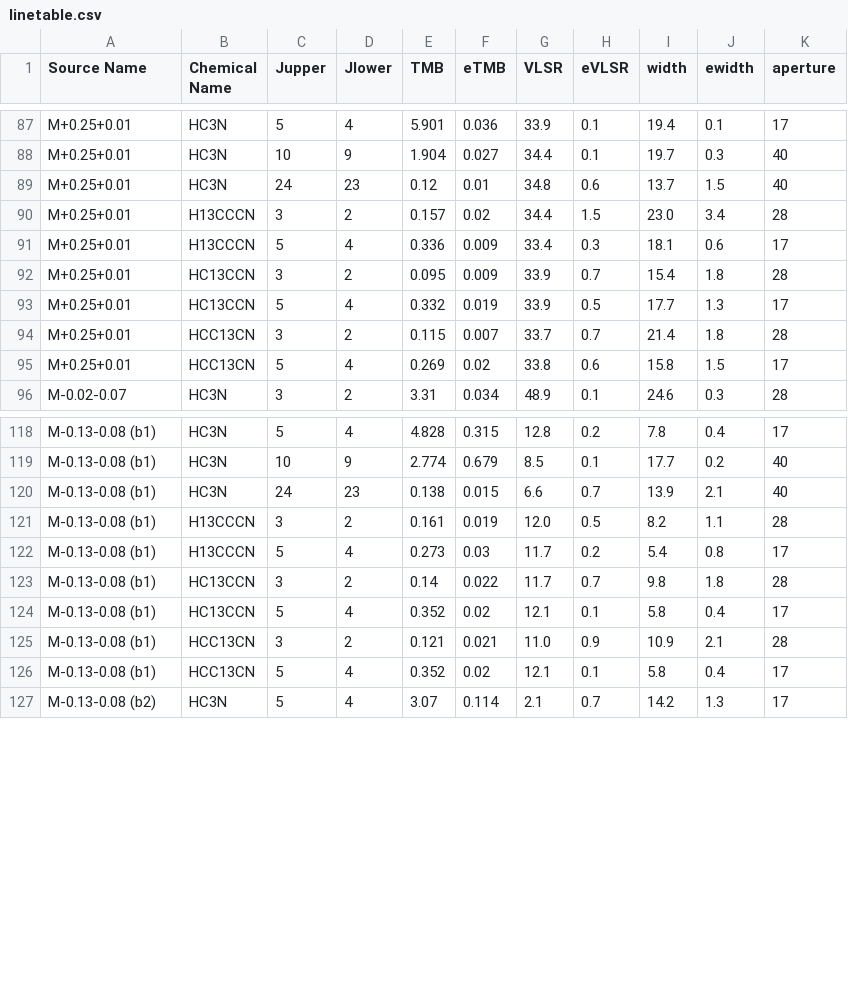
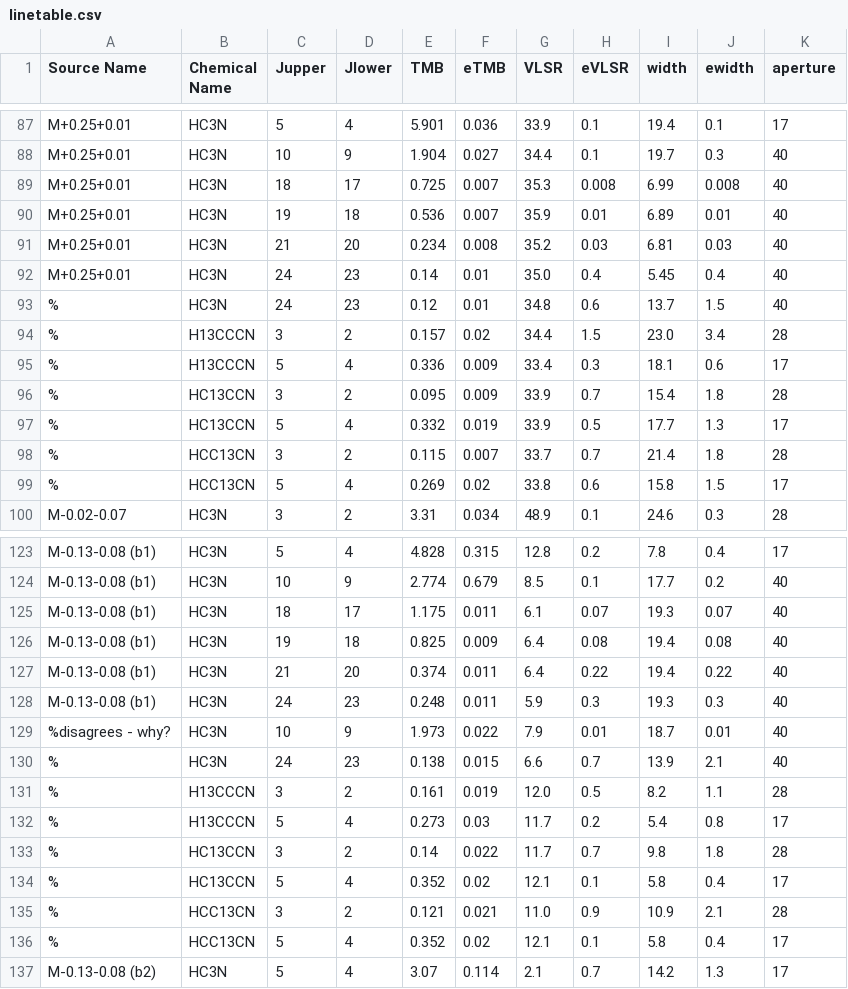
Before and after one commit to keflavich/HC3N_CMZ, a CSV file: tables/linetable.csv, drawn as a sheet; only a part is shown, gaps mark what is left out; the diff covers the shown part only.

Commit message:
add Katharina's data to all of te fitting

```diff
--- a/tables/linetable.csv
+++ b/tables/linetable.csv
@@ -88,9 +88,13 @@ M+0.25+0.01,HC3N,5,4,5.901,0.036,33.9,0.1,19.4,0.1,17
 M+0.25+0.01,HC3N,10,9,1.904,0.027,34.4,0.1,19.7,0.3,40
-M+0.25+0.01,HC3N,24,23,0.12,0.01,34.8,0.6,13.7,1.5,40
-M+0.25+0.01,H13CCCN,3,2,0.157,0.02,34.4,1.5,23.0,3.4,28
-M+0.25+0.01,H13CCCN,5,4,0.336,0.009,33.4,0.3,18.1,0.6,17
-M+0.25+0.01,HC13CCN,3,2,0.095,0.009,33.9,0.7,15.4,1.8,28
-M+0.25+0.01,HC13CCN,5,4,0.332,0.019,33.9,0.5,17.7,1.3,17
-M+0.25+0.01,HCC13CN,3,2,0.115,0.007,33.7,0.7,21.4,1.8,28
-M+0.25+0.01,HCC13CN,5,4,0.269,0.02,33.8,0.6,15.8,1.5,17
+M+0.25+0.01,HC3N,18,17,0.725,0.007,35.3,0.008,6.99,0.008,40
+M+0.25+0.01,HC3N,19,18,0.536,0.007,35.9,0.01,6.89,0.01,40
+M+0.25+0.01,HC3N,21,20,0.234,0.008,35.2,0.03,6.81,0.03,40
+M+0.25+0.01,HC3N,24,23,0.14,0.01,35.0,0.4,5.45,0.4,40
+%,HC3N,24,23,0.12,0.01,34.8,0.6,13.7,1.5,40
+%,H13CCCN,3,2,0.157,0.02,34.4,1.5,23.0,3.4,28
+%,H13CCCN,5,4,0.336,0.009,33.4,0.3,18.1,0.6,17
+%,HC13CCN,3,2,0.095,0.009,33.9,0.7,15.4,1.8,28
+%,HC13CCN,5,4,0.332,0.019,33.9,0.5,17.7,1.3,17
+%,HCC13CN,3,2,0.115,0.007,33.7,0.7,21.4,1.8,28
+%,HCC13CN,5,4,0.269,0.02,33.8,0.6,15.8,1.5,17
 M-0.02-0.07,HC3N,3,2,3.31,0.034,48.9,0.1,24.6,0.3,28
@@ -119,9 +124,14 @@ M-0.13-0.08 (b1),HC3N,5,4,4.828,0.315,12.8,0.2,7.8,0.4,17
 M-0.13-0.08 (b1),HC3N,10,9,2.774,0.679,8.5,0.1,17.7,0.2,40
-M-0.13-0.08 (b1),HC3N,24,23,0.138,0.015,6.6,0.7,13.9,2.1,40
-M-0.13-0.08 (b1),H13CCCN,3,2,0.161,0.019,12.0,0.5,8.2,1.1,28
-M-0.13-0.08 (b1),H13CCCN,5,4,0.273,0.03,11.7,0.2,5.4,0.8,17
-M-0.13-0.08 (b1),HC13CCN,3,2,0.14,0.022,11.7,0.7,9.8,1.8,28
-M-0.13-0.08 (b1),HC13CCN,5,4,0.352,0.02,12.1,0.1,5.8,0.4,17
-M-0.13-0.08 (b1),HCC13CN,3,2,0.121,0.021,11.0,0.9,10.9,2.1,28
-M-0.13-0.08 (b1),HCC13CN,5,4,0.352,0.02,12.1,0.1,5.8,0.4,17
+M-0.13-0.08 (b1),HC3N,18,17,1.175,0.011,6.1,0.07,19.3,0.07,40
+M-0.13-0.08 (b1),HC3N,19,18,0.825,0.009,6.4,0.08,19.4,0.08,40
+M-0.13-0.08 (b1),HC3N,21,20,0.374,0.011,6.4,0.22,19.4,0.22,40
+M-0.13-0.08 (b1),HC3N,24,23,0.248,0.011,5.9,0.3,19.3,0.3,40
+%disagrees - why?,HC3N,10,9,1.973,0.022,7.9,0.01,18.7,0.01,40
+%,HC3N,24,23,0.138,0.015,6.6,0.7,13.9,2.1,40
+%,H13CCCN,3,2,0.161,0.019,12.0,0.5,8.2,1.1,28
+%,H13CCCN,5,4,0.273,0.03,11.7,0.2,5.4,0.8,17
+%,HC13CCN,3,2,0.14,0.022,11.7,0.7,9.8,1.8,28
+%,HC13CCN,5,4,0.352,0.02,12.1,0.1,5.8,0.4,17
+%,HCC13CN,3,2,0.121,0.021,11.0,0.9,10.9,2.1,28
+%,HCC13CN,5,4,0.352,0.02,12.1,0.1,5.8,0.4,17
 M-0.13-0.08 (b2),HC3N,5,4,3.07,0.114,2.1,0.7,14.2,1.3,17
```
Also changed, not shown: 1 added row and 6 edited cells elsewhere in this file, 6 other files.
